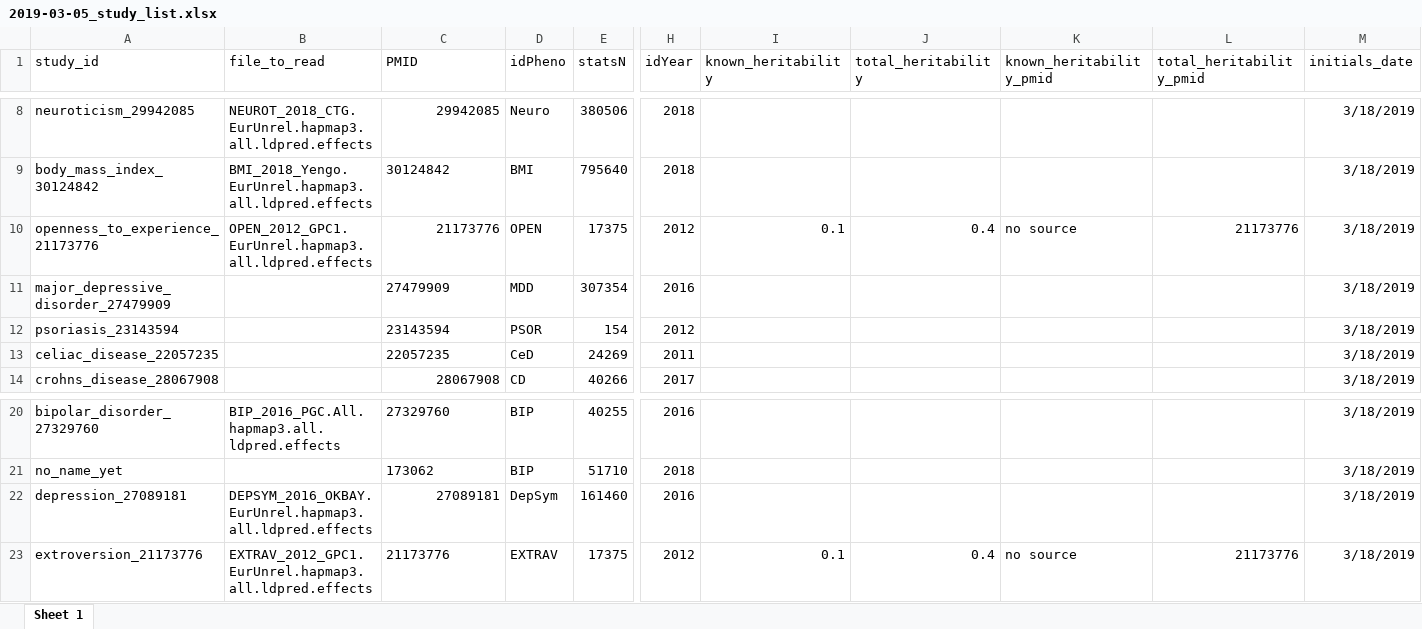
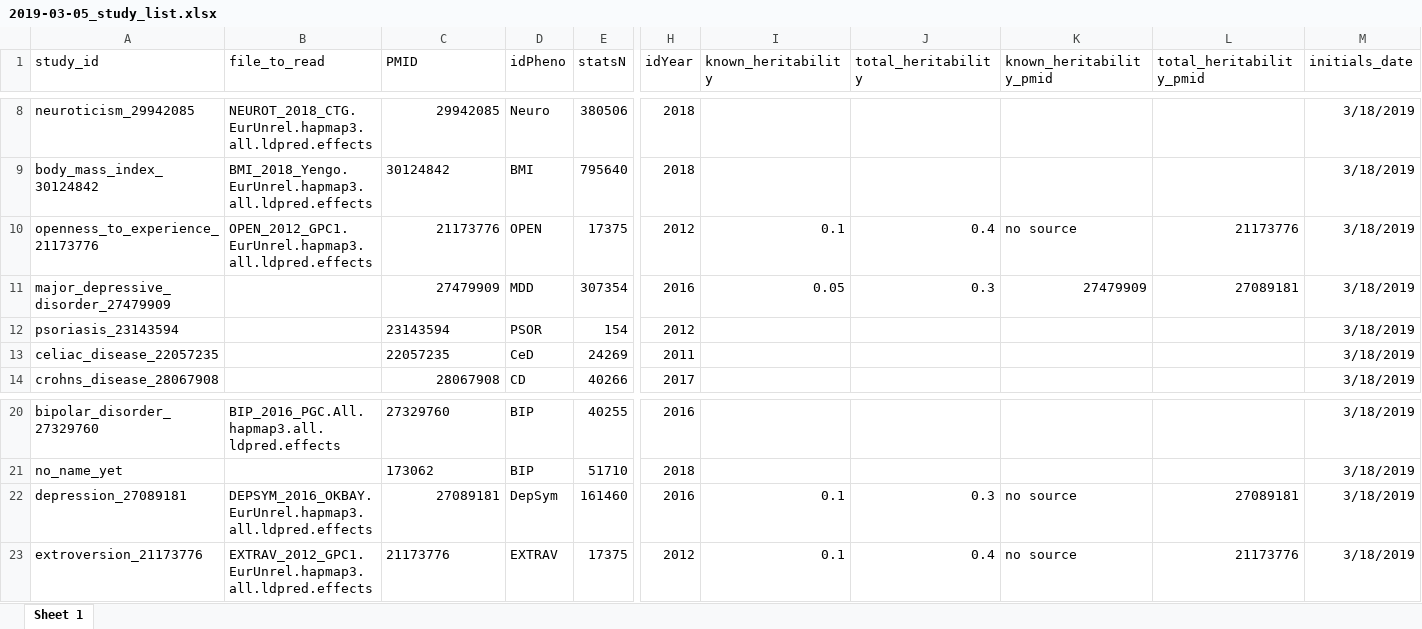
Before and after one commit to helpmetheshadowpeoplearestealingmystuff/impute-me, an Excel workbook: prs/2019-03-05_study_list.xlsx, sheet Sheet 1, drawn as a sheet; only a part is shown, gaps mark what is left out; values as stored, in another font and other column widths than the file's, no borders; the diff names each change by its address in the sheet, - before the commit and + after, or states it on an @@ line.

```diff
--- a/prs/2019-03-05_study_list.xlsx (sheet Sheet 1)
+++ b/prs/2019-03-05_study_list.xlsx (sheet Sheet 1)
-C11 alignment: left
+C11 alignment: right
-I11 (known_heritability): (empty)
+I11 (known_heritability): 0.05
-J11 (total_heritability): (empty)
+J11 (total_heritability): 0.3
-K11 (known_heritability_pmid): (empty)
+K11 (known_heritability_pmid): 27479909
-L11 (total_heritability_pmid): (empty)
+L11 (total_heritability_pmid): 27089181
-I22 (known_heritability): (empty)
+I22 (known_heritability): 0.1
-J22 (total_heritability): (empty)
+J22 (total_heritability): 0.3
-K22 (known_heritability_pmid): (empty)
+K22 (known_heritability_pmid): no source
-L22 (total_heritability_pmid): (empty)
+L22 (total_heritability_pmid): 27089181
```
Also changed, not shown: AllDiseases/2019-03-04_trait_overview.xlsx, intelligence/2019-03-04_trait_overview.xlsx, 37 other files.
